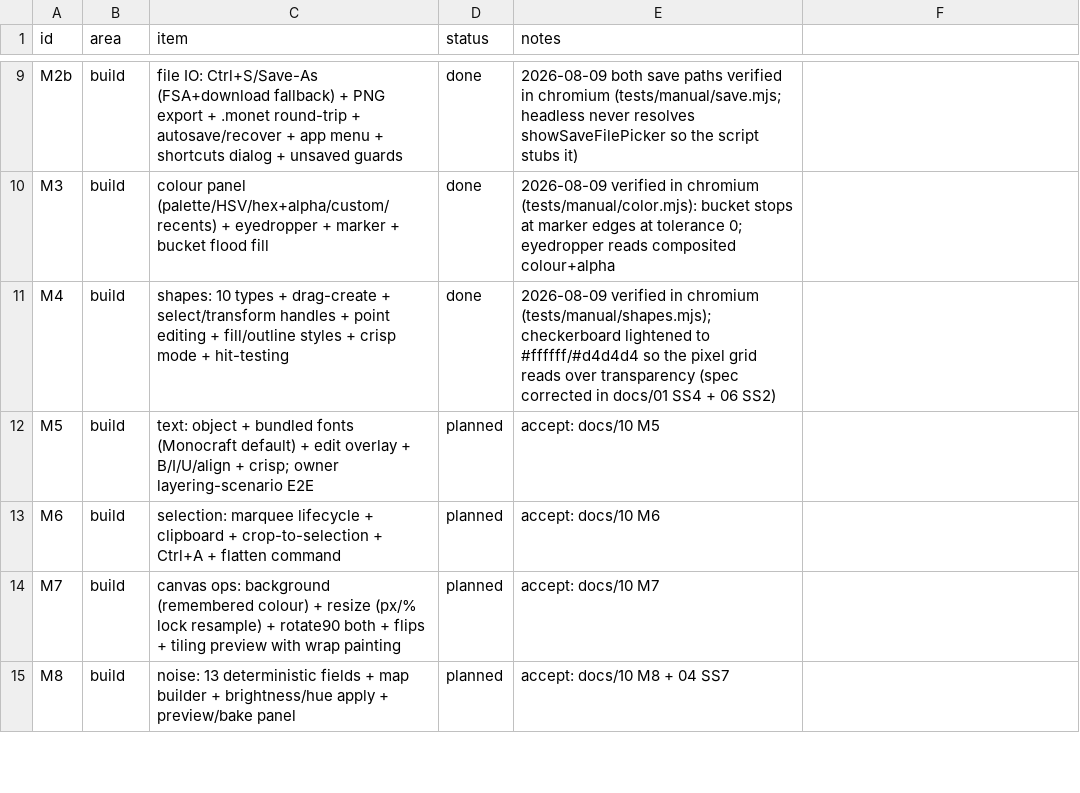
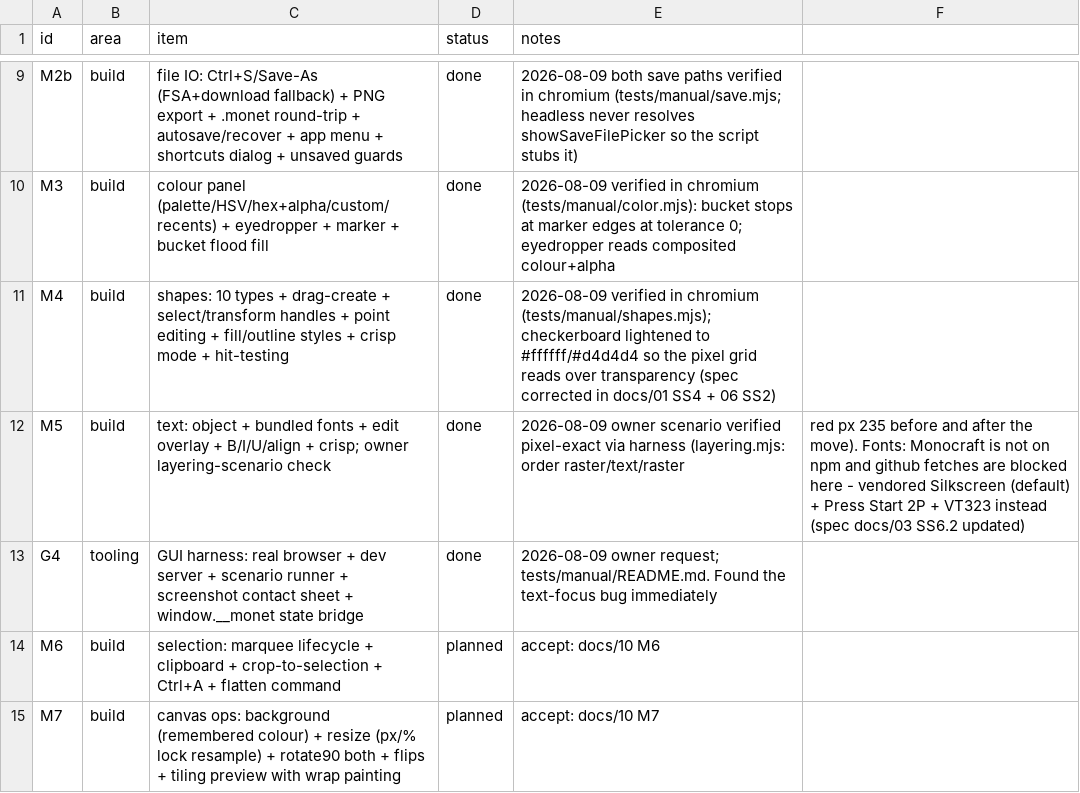
Before and after one commit to alexmouf-work/monet, a CSV file: docs/ROADMAP.csv, drawn as a sheet; only a part is shown, gaps mark what is left out; the shorter side is filled out with more unchanged rows.

```diff
--- a/docs/ROADMAP.csv
+++ b/docs/ROADMAP.csv
@@ -11,3 +11,4 @@ M3,build,colour panel (palette/HSV/hex+alpha/custom/recents) + eyedropper + mark
 M4,build,shapes: 10 types + drag-create + select/transform handles + point editing + fill/outline styles + crisp mode + hit-testing,done,2026-08-09 verified in chromium (tests/manual/shapes.mjs); checkerboard lightened to #ffffff/#d4d4d4 so the pixel grid reads over transparency (spec corrected in docs/01 SS4 + 06 SS2)
-M5,build,text: object + bundled fonts (Monocraft default) + edit overlay + B/I/U/align + crisp; owner layering-scenario E2E,planned,accept: docs/10 M5
+M5,build,text: object + bundled fonts + edit overlay + B/I/U/align + crisp; owner layering-scenario check,done,2026-08-09 owner scenario verified pixel-exact via harness (layering.mjs: order raster/text/raster, red px 235 before and after the move). Fonts: Monocraft is not on npm and github fetches are blocked here - vendored Silkscreen (default) + Press Start 2P + VT323 instead (spec docs/03 SS6.2 updated)
+G4,tooling,GUI harness: real browser + dev server + scenario runner + screenshot contact sheet + window.__monet state bridge,done,2026-08-09 owner request; tests/manual/README.md. Found the text-focus bug immediately
 M6,build,selection: marquee lifecycle + clipboard + crop-to-selection + Ctrl+A + flatten command,planned,accept: docs/10 M6
```
Also changed, not shown: 28 other files.
